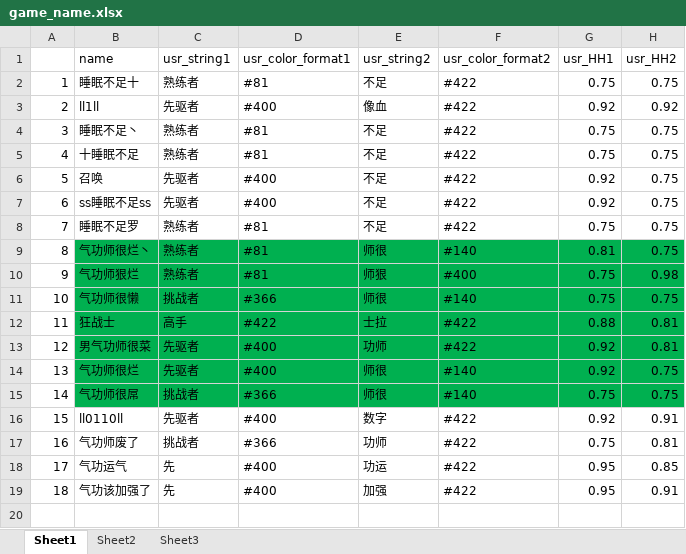
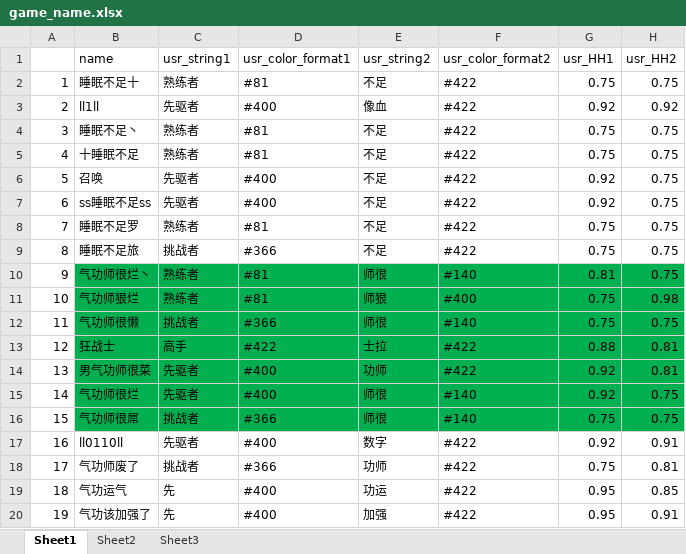
Before and after one commit to Lightman-yang/webdriver_new, an Excel workbook: lw/game_name.xlsx, sheet Sheet1, drawn as a sheet; values as stored, in another font and other column widths than the file's, no borders; addresses are those after the commit; the diff names each change by its address in the sheet, - before the commit and + after, or states it on an @@ line.

```diff
--- a/lw/game_name.xlsx (sheet Sheet1)
+++ b/lw/game_name.xlsx (sheet Sheet1)
+row 9: 8 | 睡眠不足旅 | 挑战者 | #366 | 不足 | #422 | 0.75 | 0.75
@@ column A renumbered from row 10 down @@
```
Also changed, not shown: 1 other file.
